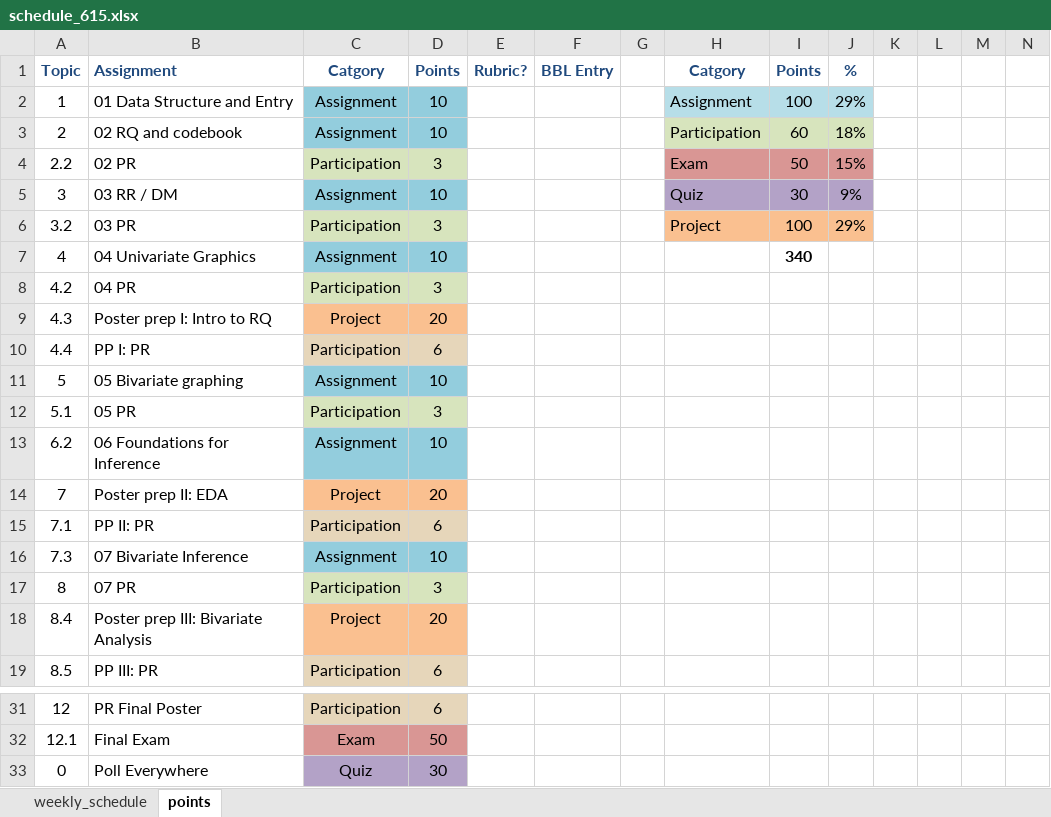
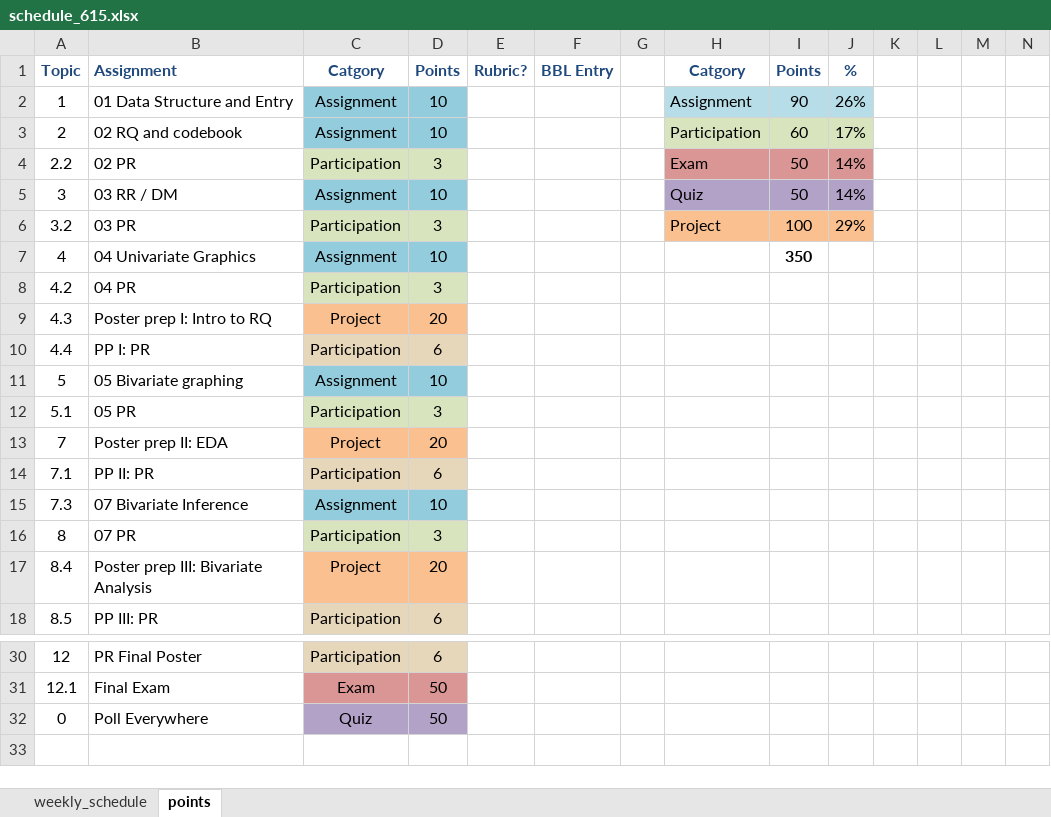
Before and after one commit to norcalbiostat/math615, an Excel workbook: schedule_615.xlsx, sheet points, drawn as a sheet; only a part is shown, gaps mark what is left out; values as stored, in another font and other column widths than the file's, no borders; removed rows and columns are numbered as before the commit, all else as after; rows hold the shown columns only; the diff names each change by its address in the sheet, - before the commit and + after, or states it on an @@ line.

Commit message:
work on probability and inference

```diff
--- a/schedule_615.xlsx (sheet points)
+++ b/schedule_615.xlsx (sheet points)
-I2: 100
+I2: 90
-J2: 29%
+J2: 26%
-J3: 18%
+J3: 17%
-J4: 15%
+J4: 14%
-I5: 30
+I5: 50
-J5: 9%
+J5: 14%
-I7: 340
+I7: 350
-row 13: 6.2 | 06 Foundations for Inference | Assignment | 10
-D32: 30
+D32: 50
```
Also changed, not shown: sheet weekly_schedule, formulas that keep their value, 20 other files.
